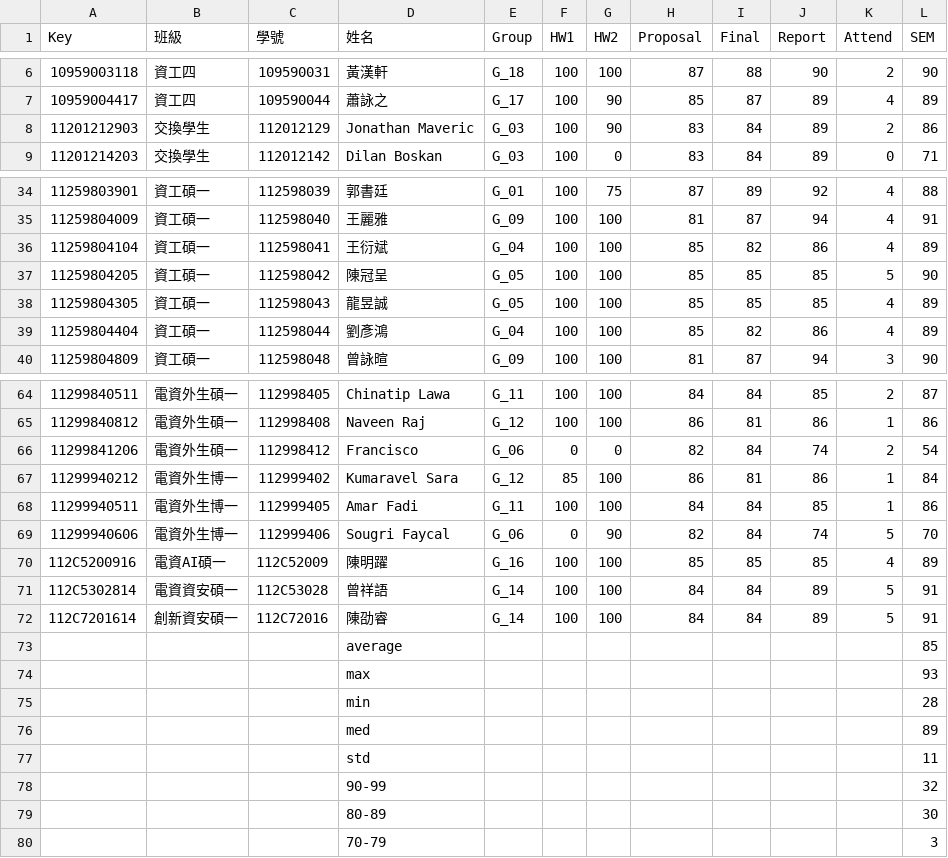
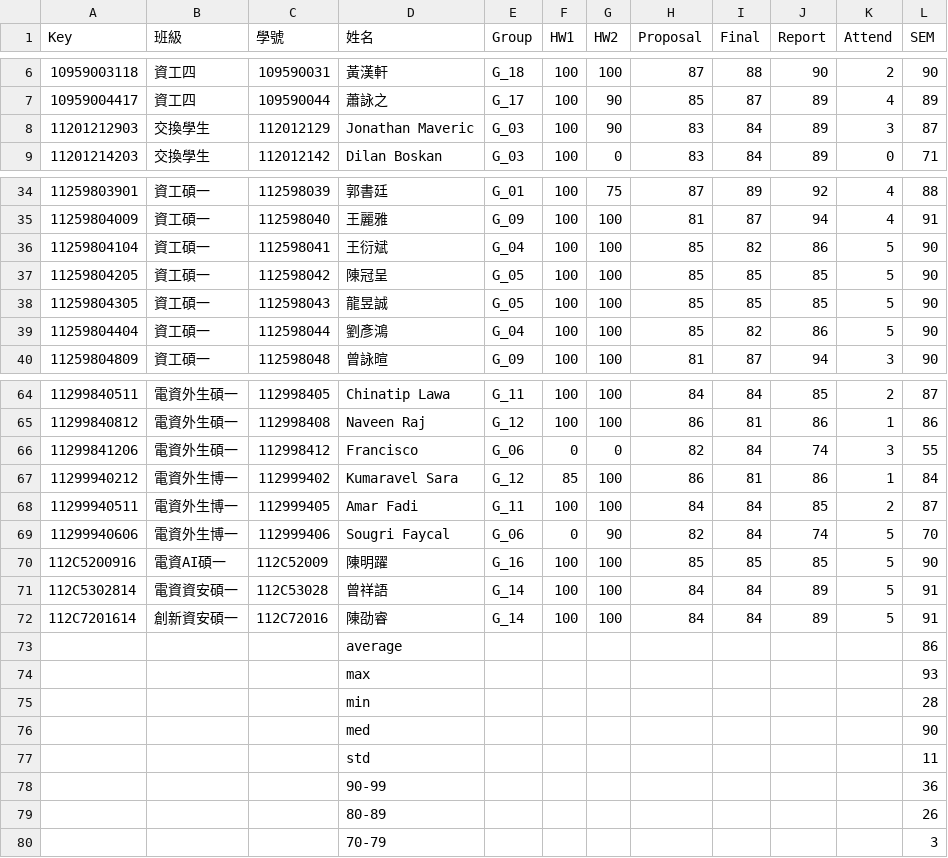
Before and after one commit to eggcm/DSCI-grades-S24, a CSV file: DSCI-grades-S24.csv, drawn as a sheet; only a part is shown, gaps mark what is left out; the diff covers the shown part only.

Commit message:
Add files via upload

```diff
--- a/DSCI-grades-S24.csv
+++ b/DSCI-grades-S24.csv
@@ -8 +8 @@
-11201212903,交換學生,112012129,Jonathan Maveric,G_03,100,90,83,84,89,2,86,
+11201212903,交換學生,112012129,Jonathan Maveric,G_03,100,90,83 ,84 ,89,3,87,,
@@ -36 +36 @@
-11259804104,資工碩一,112598041,王衍斌,G_04,100,100,85,82,86,4,89,
+11259804104,資工碩一,112598041,王衍斌,G_04,100,100,85 ,82 ,86,5,90,,
@@ -38,2 +38,2 @@
-11259804305,資工碩一,112598043,龍昱誠,G_05,100,100,85,85,85,4,89,
-11259804404,資工碩一,112598044,劉彥鴻,G_04,100,100,85,82,86,4,89,
+11259804305,資工碩一,112598043,龍昱誠,G_05,100,100,85 ,85 ,85,5,90,,
+11259804404,資工碩一,112598044,劉彥鴻,G_04,100,100,85 ,82 ,86,5,90,,
@@ -66 +66 @@
-11299841206,電資外生碩一,112998412,Francisco,G_06,0,0,82,84,74,2,54,
+11299841206,電資外生碩一,112998412,Francisco,G_06,0,0,82 ,84 ,74,3,55,,
@@ -68 +68 @@
-11299940511,電資外生博一,112999405,Amar Fadi,G_11,100,100,84,84,85,1,86,
+11299940511,電資外生博一,112999405,Amar Fadi,G_11,100,100,84 ,84 ,85,2,87,,
@@ -70 +70 @@
-112C5200916,電資AI碩一,112C52009,陳明躍,G_16,100,100,85,85,85,4,89,
+112C5200916,電資AI碩一,112C52009,陳明躍,G_16,100,100,85 ,85 ,85,5,90,,
@@ -73 +73 @@
-,,,average,,,,,,,,85,
+,,,average,,,,,,,,86 ,,
@@ -76 +76 @@
-,,,med,,,,,,,,89,
+,,,med,,,,,,,,90 ,,
@@ -78,2 +78,2 @@
-,,,90-99,,,,,,,,32,
-,,,80-89,,,,,,,,30,
+,,,90-99,,,,,,,,36 ,,
+,,,80-89,,,,,,,,26 ,,
```
Also changed, not shown: 9 edited cells elsewhere in this file.
